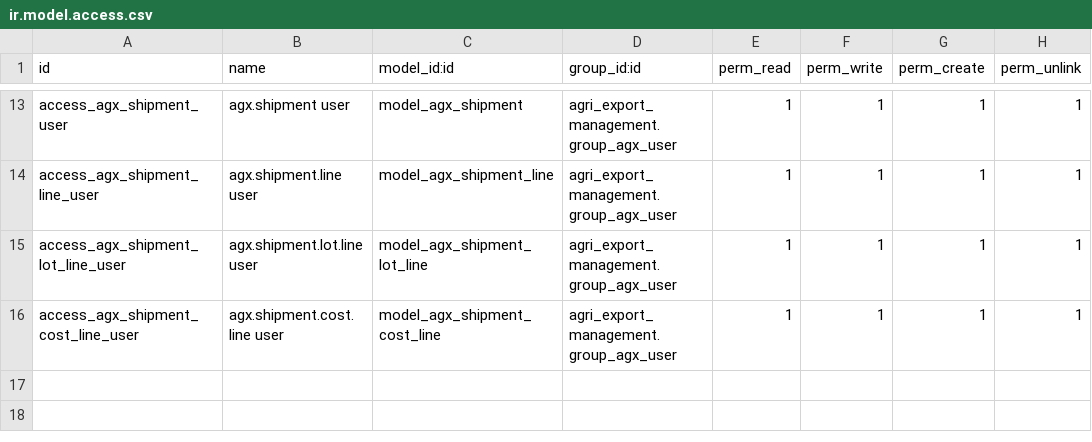
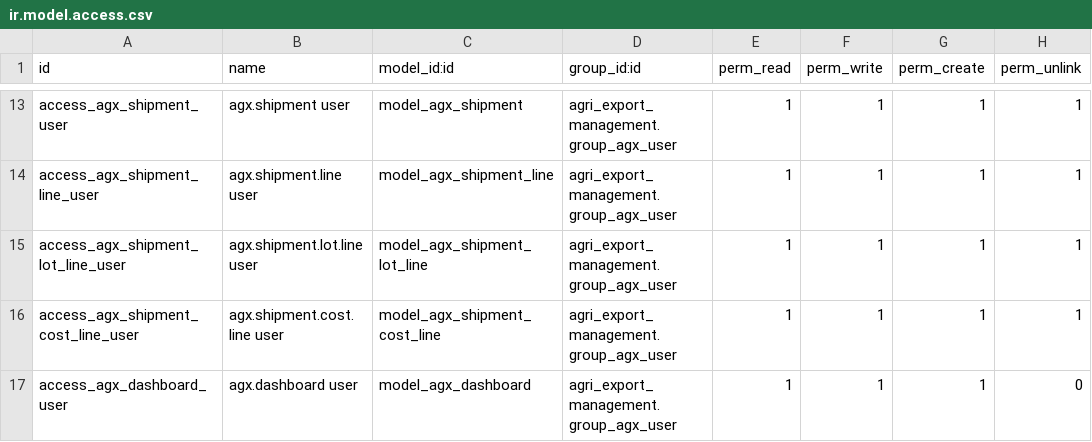
Before and after one commit to Abdelrhman272/MathEgypt, a CSV file: addons/agri_export_management/security/ir.model.access.csv, drawn as a sheet; only a part is shown, gaps mark what is left out; the diff names each change by its address in the sheet, - before the commit and + after, or states it on an @@ line.

Commit message:
Fix dashboard integration, module loading, security, and cleanup

```diff
--- a/addons/agri_export_management/security/ir.model.access.csv
+++ b/addons/agri_export_management/security/ir.model.access.csv
+row 17: access_agx_dashboard_user | agx.dashboard user | model_agx_dashboard | agri_export_management.group_agx_user | 1 | 1 | 1 | 0
```
Also changed, not shown: 5 other files.
